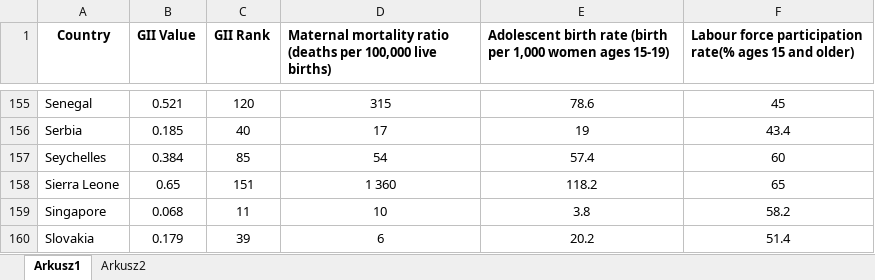
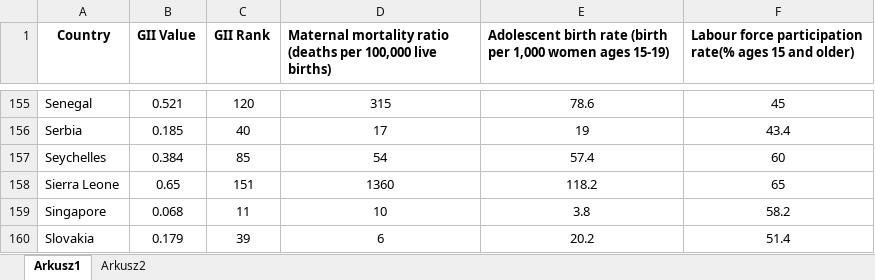
Before and after one commit to AnaMakarevich/suicide_rates_factors, an Excel workbook: GII.xlsx, sheet Arkusz1, drawn as a sheet; only a part is shown, gaps mark what is left out; values as stored, in another font and other column widths than the file's, no borders; the diff names each change by its address in the sheet, - before the commit and + after, or states it on an @@ line.

```diff
--- a/GII.xlsx (sheet Arkusz1)
+++ b/GII.xlsx (sheet Arkusz1)
-D158: 1 360
+D158: 1360
```
Also changed, not shown: 7 other files.
